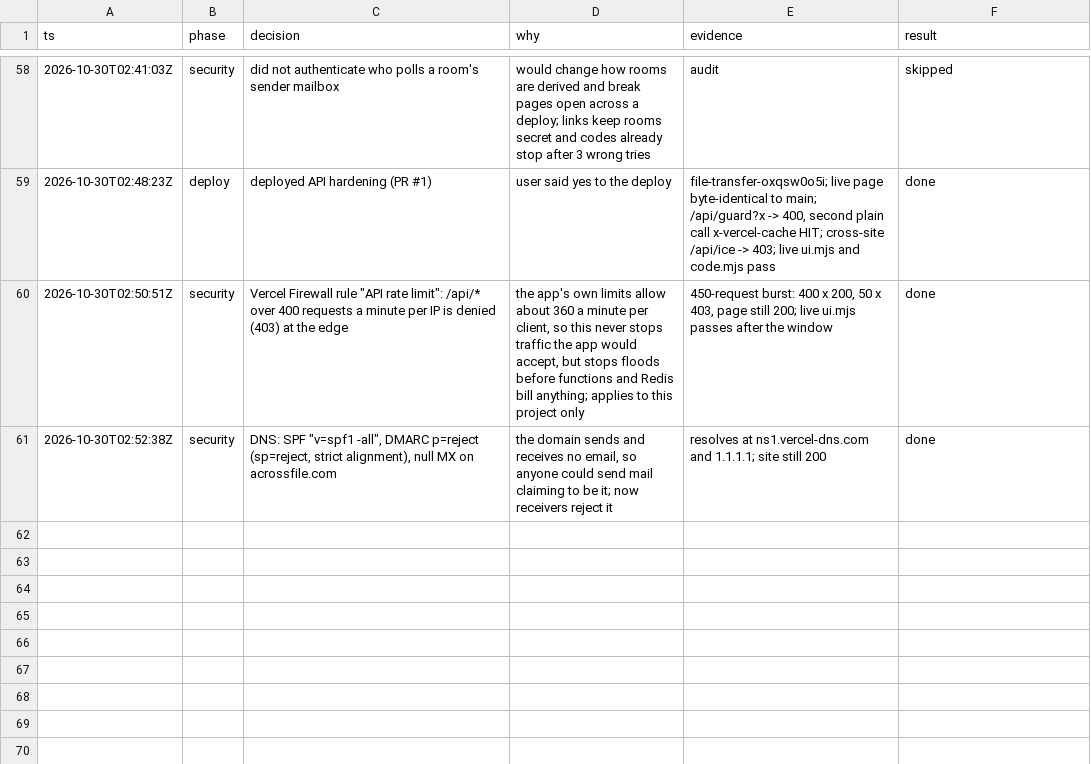
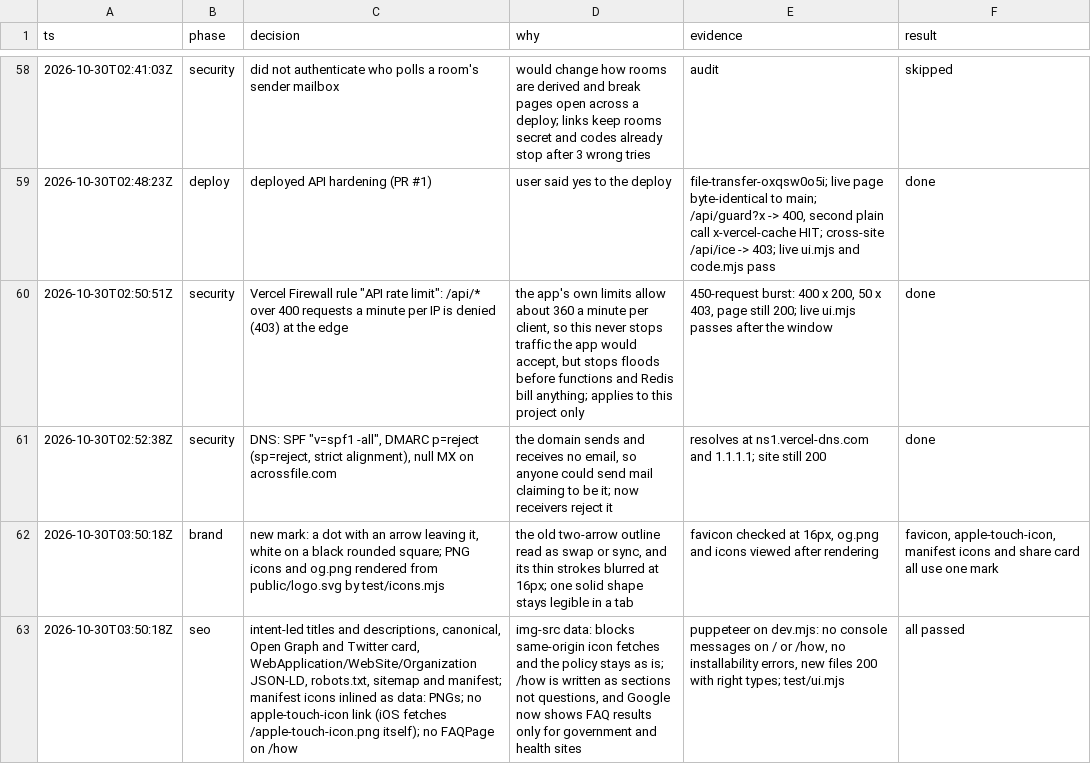
Before and after one commit to cameronspears/across, a TSV file: decisions.tsv, drawn as a sheet; only a part is shown, gaps mark what is left out; the diff names each change by its address in the sheet, - before the commit and + after, or states it on an @@ line.

```diff
--- a/decisions.tsv
+++ b/decisions.tsv
+row 62: 2026-10-30T03:50:18Z | brand | new mark: a dot with an arrow leaving it, white on a black rounded square; PNG icons and og.png rendered from public/logo.svg by test/icons.mjs | the old two-arrow outline read as swap or sync, and its thin strokes blurred at 16px; one solid shape stays legible in a tab | favicon checked at 16px, og.png and icons viewed after rendering | favicon, apple-touch-icon, manifest icons and share card all use one mark
+row 63: 2026-10-30T03:50:18Z | seo | intent-led titles and descriptions, canonical, Open Graph and Twitter card, WebApplication/WebSite/Organization JSON-LD, robots.txt, sitemap and manifest; manifest icons inlined as data: PNGs; no apple-touch-icon link (iOS fetches /apple-touch-icon.png itself); no FAQPage on /how | img-src data: blocks same-origin icon fetches and the policy stays as is; /how is written as sections not questions, and Google now shows FAQ results only for government and health sites | puppeteer on dev.mjs: no console messages on / or /how, no installability errors, new files 200 with right types; test/ui.mjs | all passed
```
Also changed, not shown: 13 other files.
